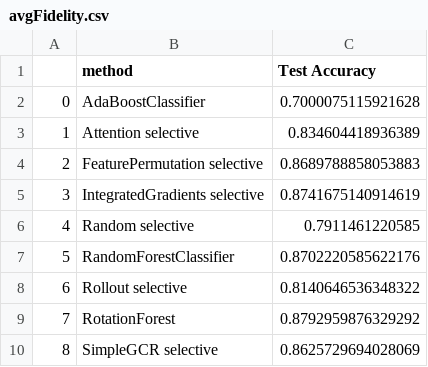
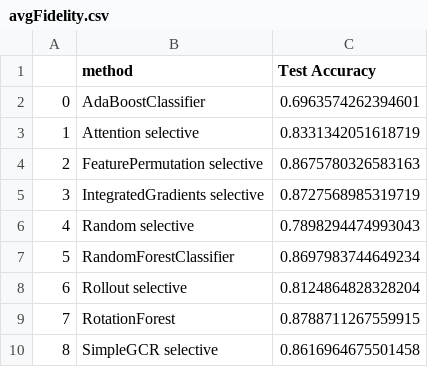
Before and after one commit to lschwenke/SymbolicFeatureGCR, a CSV file: BilderGCR/general/avgFidelity.csv, drawn as a sheet.

```diff
--- a/BilderGCR/general/avgFidelity.csv
+++ b/BilderGCR/general/avgFidelity.csv
@@ -1,10 +1,10 @@
 ,method,Test Accuracy
-0,AdaBoostClassifier,0.7000075115921628
-1,Attention selective,0.834604418936389
-2,FeaturePermutation selective,0.8689788858053883
-3,IntegratedGradients selective,0.8741675140914619
-4,Random selective,0.7911461220585
-5,RandomForestClassifier,0.8702220585622176
-6,Rollout selective,0.8140646536348322
-7,RotationForest,0.8792959876329292
-8,SimpleGCR selective,0.8625729694028069
+0,AdaBoostClassifier,0.6963574262394601
+1,Attention selective,0.8331342051618719
+2,FeaturePermutation selective,0.8675780326583163
+3,IntegratedGradients selective,0.8727568985319719
+4,Random selective,0.7898294474993043
+5,RandomForestClassifier,0.8697983744649234
+6,Rollout selective,0.8124864828328204
+7,RotationForest,0.8788711267559915
+8,SimpleGCR selective,0.8616964675501458
```
Also changed, not shown: BilderGCR/general/avgPerformance.csv, BilderGCR/general/domainPerformance.csv, 26 other files.
